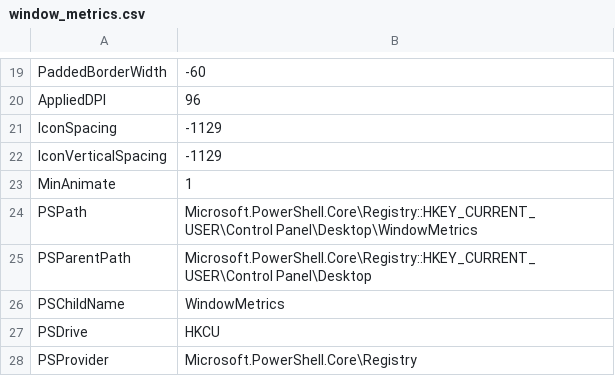
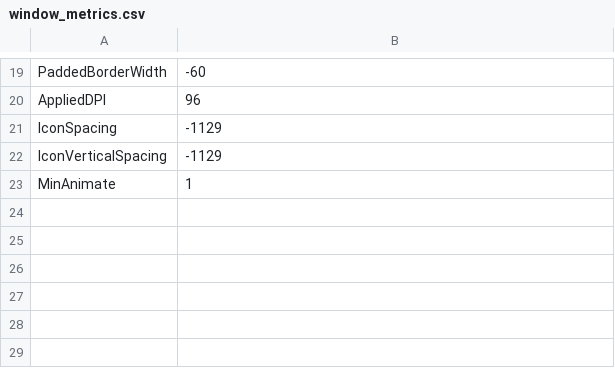
Before and after one commit to Parth412100/backup_windows, a CSV file: configs/window_metrics.csv, drawn as a sheet; only a part is shown, gaps mark what is left out.

```diff
--- a/configs/window_metrics.csv
+++ b/configs/window_metrics.csv
@@ -23,6 +23 @@
 "MinAnimate","1"
-"PSPath","Microsoft.PowerShell.Core\Registry::HKEY_CURRENT_USER\Control Panel\Desktop\WindowMetrics"
-"PSParentPath","Microsoft.PowerShell.Core\Registry::HKEY_CURRENT_USER\Control Panel\Desktop"
-"PSChildName","WindowMetrics"
-"PSDrive","HKCU"
-"PSProvider","Microsoft.PowerShell.Core\Registry"
```
Also changed, not shown: configs/fonts.csv, configs/startup.csv, 6 other files.
